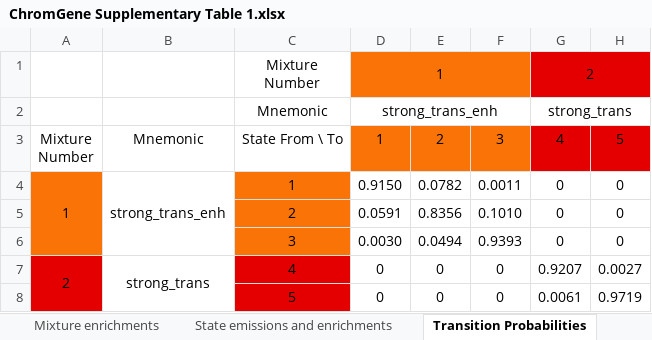
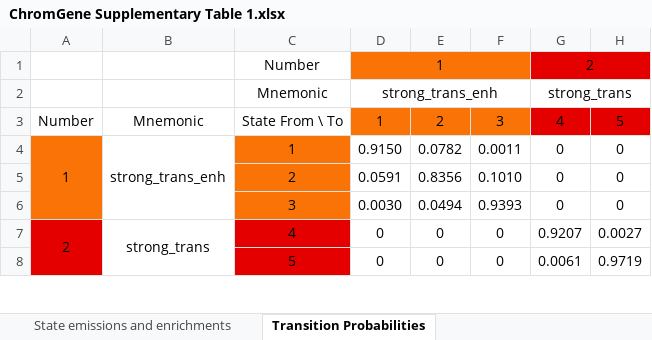
Before and after one commit to ernstlab/ChromGene, an Excel workbook: ChromGene Supplementary Table 1.xlsx, sheet Transition Probabilities, drawn as a sheet; only a part is shown; values as stored, in another font and other column widths than the file's, no borders; conditional formats not drawn; ↵ is a line break in a cell; the diff names each change by its address in the sheet, - before the commit and + after, or states it on an @@ line.

```diff
--- a/ChromGene Supplementary Table 1.xlsx (sheet Transition Probabilities)
+++ b/ChromGene Supplementary Table 1.xlsx (sheet Transition Probabilities)
-C1: Mixture ↵ Number
+C1: Number
-A3: Mixture ↵ Number
+A3: Number
```
Also changed, not shown: sheet Annotation enrichments, sheet State emissions and enrichments, other sheet tabs.
